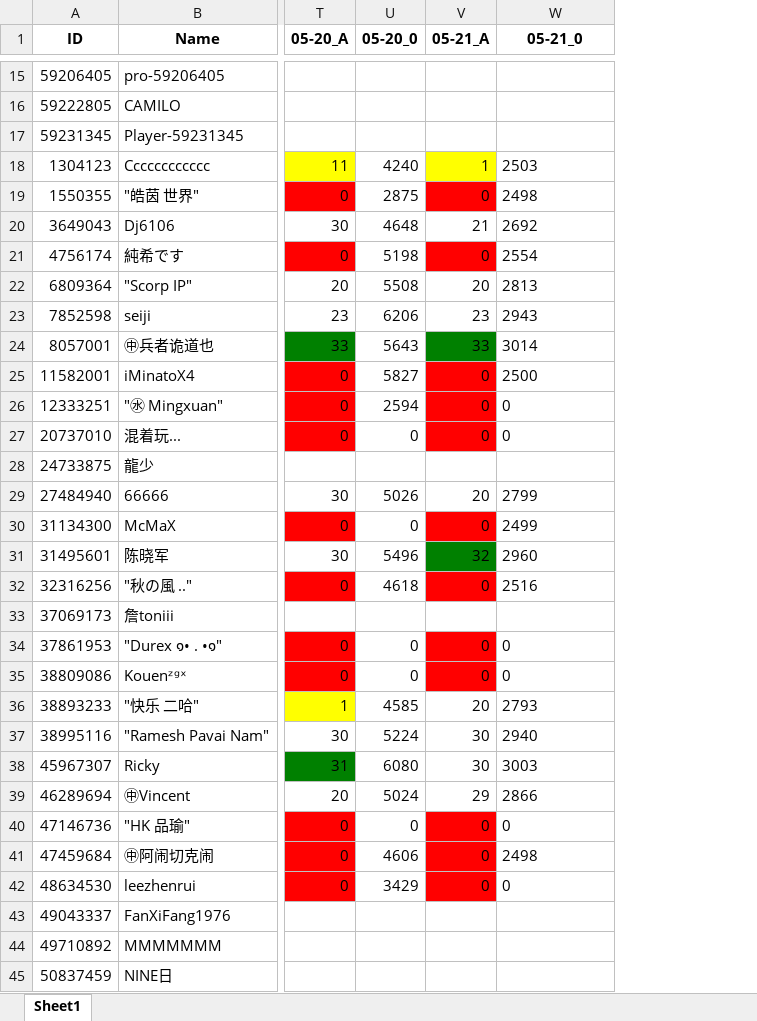
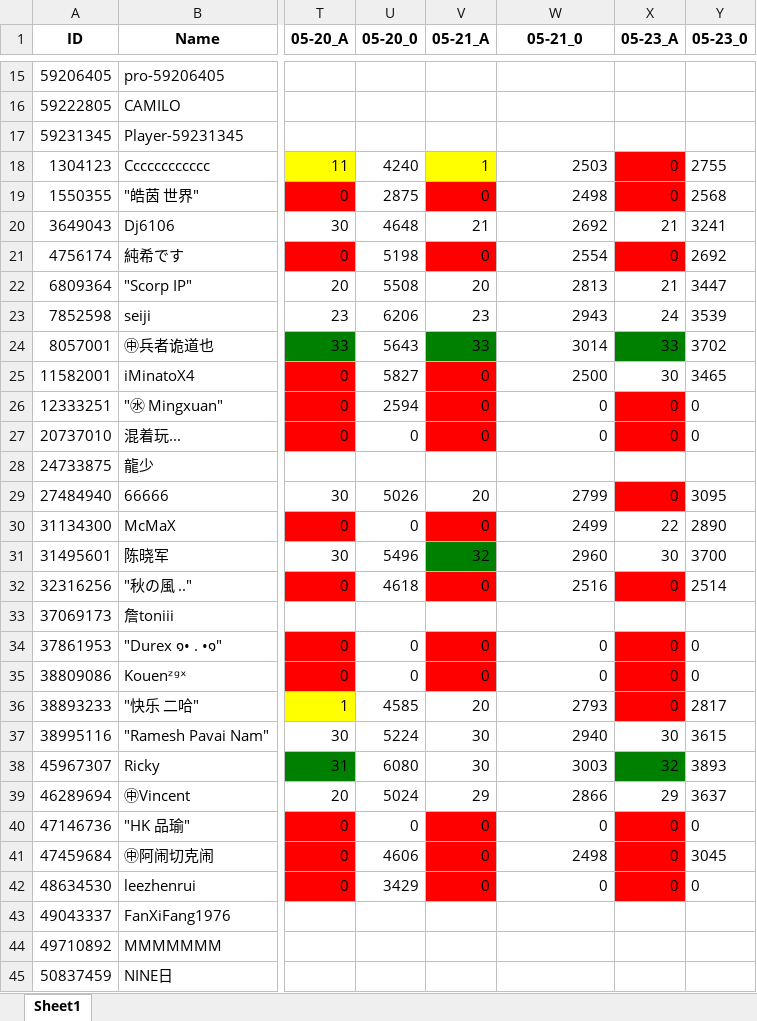
Before and after one commit to CTWYouYu/ZGX_Public, an Excel workbook: Season_Attack/89.xlsx, sheet Sheet1, drawn as a sheet; only a part is shown, gaps mark what is left out; values as stored, in another font and other column widths than the file's, no borders; the diff covers the shown part only; the diff names each change by its address in the sheet, - before the commit and + after, or states it on an @@ line.

```diff
--- a/Season_Attack/89.xlsx (sheet Sheet1)
+++ b/Season_Attack/89.xlsx (sheet Sheet1)
+column X (05-23_A), rows 18-42: 0 | 0 | 21 | 0 | 21 | 24 | 33 | 30 | 0 | 0 |  | 0 | 22 | 30 | 0 |  | 0 | 0 | 0 | 30 | 32 | 29 | 0 | 0 | 0
+column Y (05-23_0), rows 18-42: 2755 | 2568 | 3241 | 2692 | 3447 | 3539 | 3702 | 3465 | 0 | 0 |  | 3095 | 2890 | 3700 | 2514 |  | 0 | 0 | 2817 | 3615 | 3893 | 3637 | 0 | 3045 | 0
-W18:W27 alignment: left
+W18:W27 alignment: right
-W29:W32 alignment: left
+W29:W32 alignment: right
-W34:W42 alignment: left
+W34:W42 alignment: right
```
Also changed, not shown: cell formats elsewhere in this sheet, Season_Trophies/81.xlsx, Season_Trophies/82.xlsx, 7 other files.
